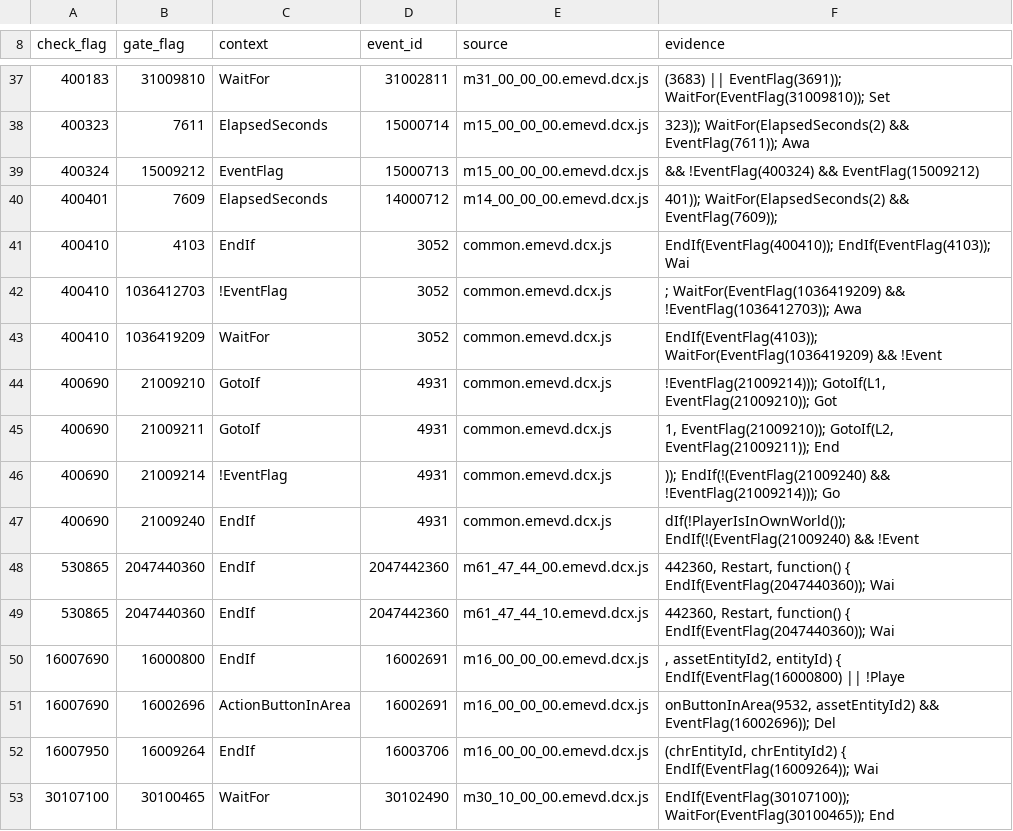
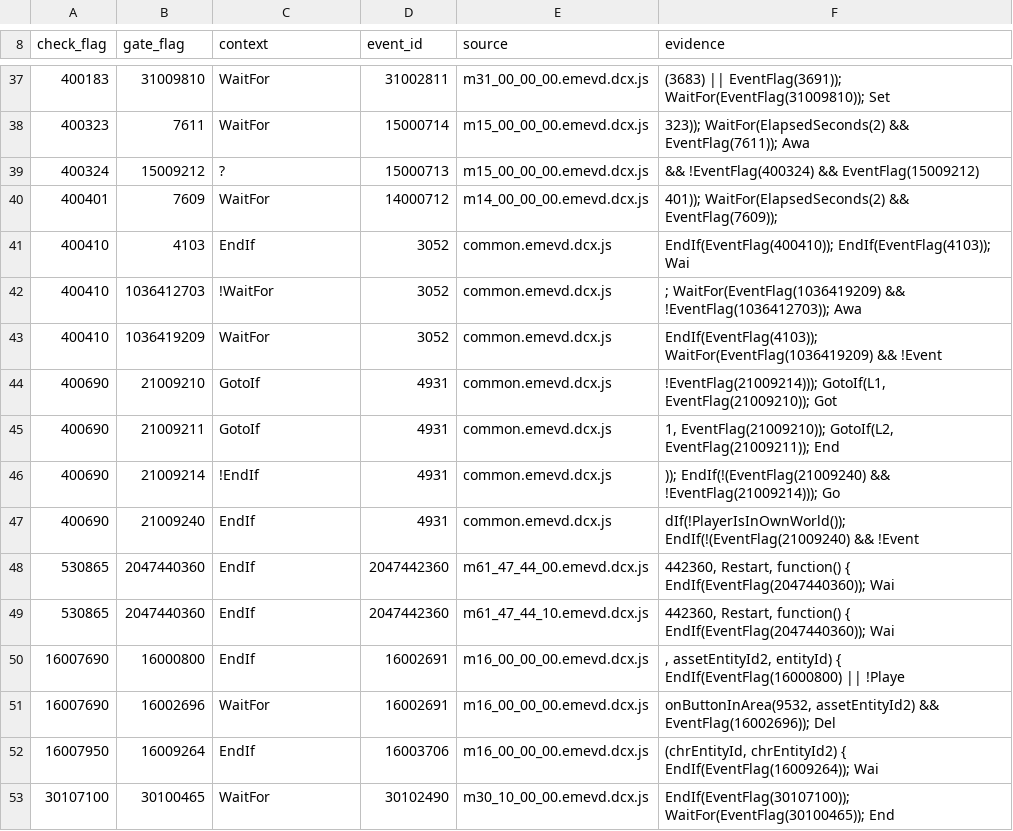
Before and after one commit to 4laric/er-archipelago, a TSV file: greenfield/lot_gates.tsv, drawn as a sheet; only a part is shown, gaps mark what is left out; the diff covers the shown part only.

```diff
--- a/greenfield/lot_gates.tsv
+++ b/greenfield/lot_gates.tsv
@@ -37,7 +37,7 @@ check_flag	gate_flag	context	event_id	source	evidence
 400183	31009810	WaitFor	31002811	m31_00_00_00.emevd.dcx.js	(3683) || EventFlag(3691)); WaitFor(EventFlag(31009810)); Set
-400323	7611	ElapsedSeconds	15000714	m15_00_00_00.emevd.dcx.js	323)); WaitFor(ElapsedSeconds(2) && EventFlag(7611)); Awa
-400324	15009212	EventFlag	15000713	m15_00_00_00.emevd.dcx.js	&& !EventFlag(400324) && EventFlag(15009212)
-400401	7609	ElapsedSeconds	14000712	m14_00_00_00.emevd.dcx.js	401)); WaitFor(ElapsedSeconds(2) && EventFlag(7609));
+400323	7611	WaitFor	15000714	m15_00_00_00.emevd.dcx.js	323)); WaitFor(ElapsedSeconds(2) && EventFlag(7611)); Awa
+400324	15009212	?	15000713	m15_00_00_00.emevd.dcx.js	&& !EventFlag(400324) && EventFlag(15009212)
+400401	7609	WaitFor	14000712	m14_00_00_00.emevd.dcx.js	401)); WaitFor(ElapsedSeconds(2) && EventFlag(7609));
 400410	4103	EndIf	3052	common.emevd.dcx.js	EndIf(EventFlag(400410)); EndIf(EventFlag(4103)); Wai
-400410	1036412703	!EventFlag	3052	common.emevd.dcx.js	; WaitFor(EventFlag(1036419209) && !EventFlag(1036412703)); Awa
+400410	1036412703	!WaitFor	3052	common.emevd.dcx.js	; WaitFor(EventFlag(1036419209) && !EventFlag(1036412703)); Awa
 400410	1036419209	WaitFor	3052	common.emevd.dcx.js	EndIf(EventFlag(4103)); WaitFor(EventFlag(1036419209) && !Event
@@ -45,3 +45,3 @@ check_flag	gate_flag	context	event_id	source	evidence
 400690	21009211	GotoIf	4931	common.emevd.dcx.js	1, EventFlag(21009210)); GotoIf(L2, EventFlag(21009211)); End
-400690	21009214	!EventFlag	4931	common.emevd.dcx.js	)); EndIf(!(EventFlag(21009240) && !EventFlag(21009214))); Go
+400690	21009214	!EndIf	4931	common.emevd.dcx.js	)); EndIf(!(EventFlag(21009240) && !EventFlag(21009214))); Go
 400690	21009240	EndIf	4931	common.emevd.dcx.js	dIf(!PlayerIsInOwnWorld()); EndIf(!(EventFlag(21009240) && !Event
@@ -50,3 +50,3 @@ check_flag	gate_flag	context	event_id	source	evidence
 16007690	16000800	EndIf	16002691	m16_00_00_00.emevd.dcx.js	, assetEntityId2, entityId) { EndIf(EventFlag(16000800) || !Playe
-16007690	16002696	ActionButtonInArea	16002691	m16_00_00_00.emevd.dcx.js	onButtonInArea(9532, assetEntityId2) && EventFlag(16002696)); Del
+16007690	16002696	WaitFor	16002691	m16_00_00_00.emevd.dcx.js	onButtonInArea(9532, assetEntityId2) && EventFlag(16002696)); Del
 16007950	16009264	EndIf	16003706	m16_00_00_00.emevd.dcx.js	(chrEntityId, chrEntityId2) { EndIf(EventFlag(16009264)); Wai
```
Also changed, not shown: 2 added rows, 2 removed rows and 15 edited cells elsewhere in this file.
